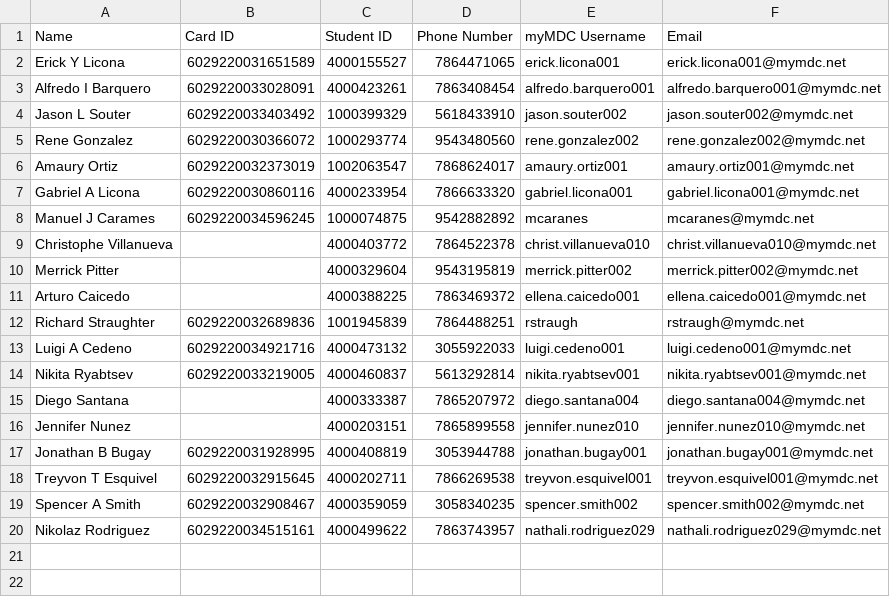
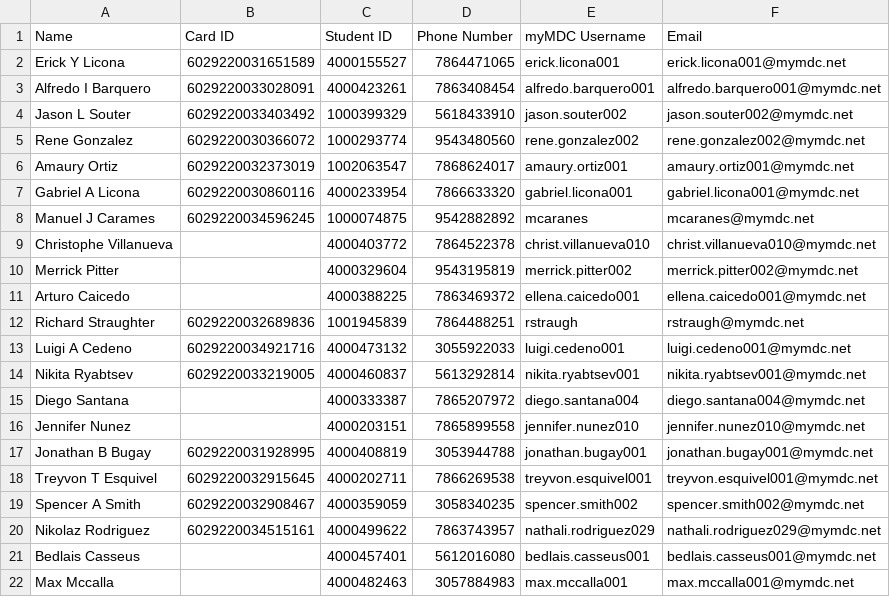
Before and after one commit to G33k-star/smart-id-verification-system, a CSV file: data/students/database.csv, drawn as a sheet.

Commit message:
Backup data 2026-04-22 01:00:02 UTC

```diff
--- a/data/students/database.csv
+++ b/data/students/database.csv
@@ -20 +20,3 @@ Spencer A Smith,6029220032908467,4000359059,3058340235,spencer.smith002,spencer.
 Nikolaz Rodriguez,6029220034515161,4000499622,7863743957,nathali.rodriguez029,nathali.rodriguez029@mymdc.net
+Bedlais Casseus,,4000457401,5612016080,bedlais.casseus001,bedlais.casseus001@mymdc.net
+Max Mccalla,,4000482463,3057884983,max.mccalla001,max.mccalla001@mymdc.net
```
Also changed, not shown: data/checkins/checkin_2026-04-21.csv, 4 other files.
